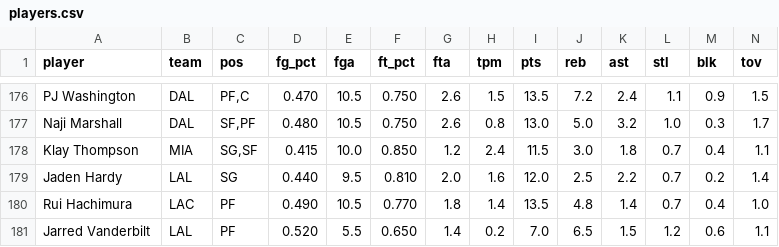
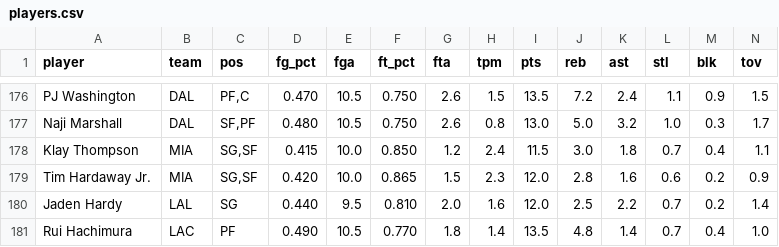
Before and after one commit to nic095layson/yahoo-fantasy-basketball, a CSV file: data/players.csv, drawn as a sheet; only a part is shown, gaps mark what is left out; the shorter side is filled out with more unchanged rows; rows hold the shown columns only; the diff names each change by its address in the sheet, - before the commit and + after, or states it on an @@ line.

```diff
--- a/data/players.csv
+++ b/data/players.csv
+row 179: Tim Hardaway Jr. | MIA | SG,SF | 0.420 | 10.0 | 0.865 | 1.5 | 2.3 | 12.0 | 2.8 | 1.6 | 0.6 | 0.2 | 0.9
```
Also changed, not shown: 7 other files.
